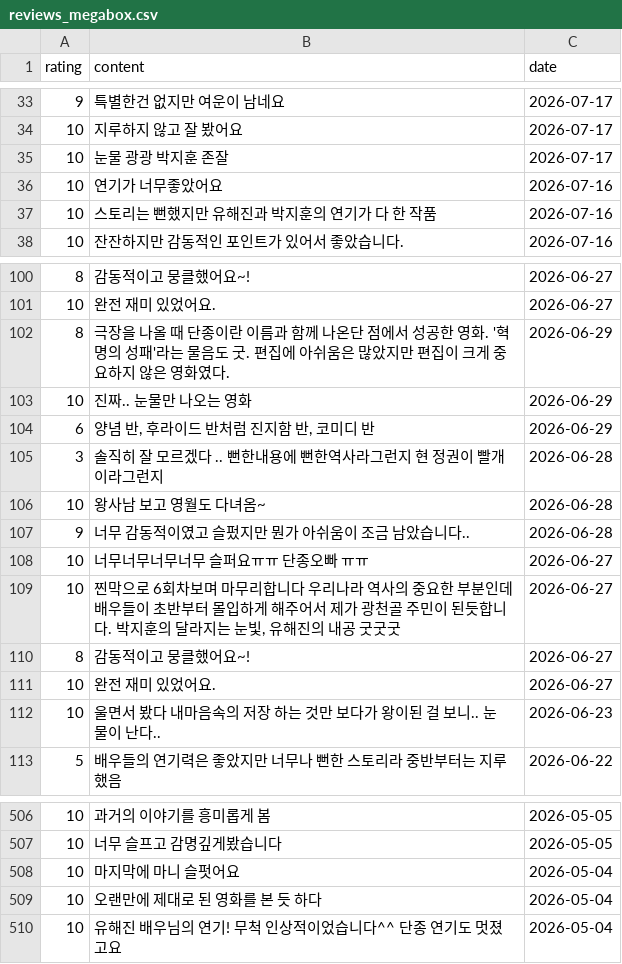
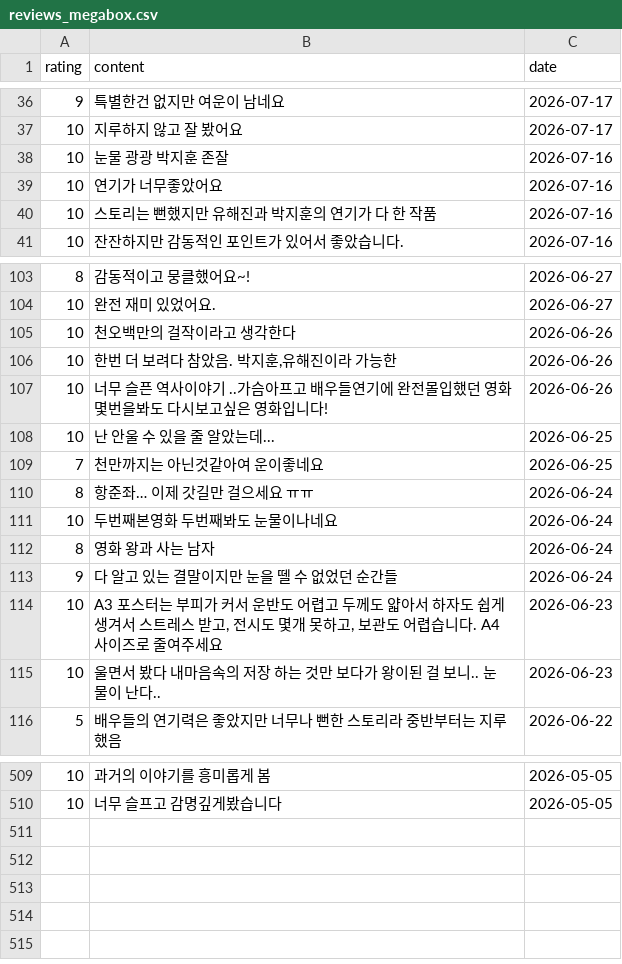
Before and after one commit to Goroogon/YBIGTA_newbie_team_project, a CSV file: database/reviews_megabox.csv, drawn as a sheet; only a part is shown, gaps mark what is left out; the diff covers the shown part only.

```diff
--- a/database/reviews_megabox.csv
+++ b/database/reviews_megabox.csv
@@ -34,3 +37,3 @@
 10,지루하지 않고 잘 봤어요,2026-07-17
-10,눈물 광광 박지훈 존잘,2026-07-17
+10,눈물 광광 박지훈 존잘,2026-07-16
 10,연기가 너무좋았어요,2026-07-16
@@ -101,12 +104,12 @@
 10,완전 재미 있었어요.,2026-06-27
-8,극장을 나올 때 단종이란 이름과 함께 나온단 점에서 성공한 영화. '혁명의 성패'라는 물음도 굿.  편집에 아쉬움은 많았지만 편집이 크게 중요하지 않은 영화였다.,2026-06-29
-10,진짜.. 눈물만 나오는 영화,2026-06-29
-6,"양념 반, 후라이드 반처럼 진지함 반, 코미디 반",2026-06-29
-3,솔직히 잘 모르겠다 .. 뻔한내용에 뻔한역사라그런지 현 정권이 빨개이라그런지,2026-06-28
-10,왕사남 보고 영월도 다녀옴~,2026-06-28
-9,너무 감동적이였고 슬펐지만 뭔가 아쉬움이 조금 남았습니다..,2026-06-28
-10,너무너무너무너무 슬퍼요ㅠㅠ 단종오빠 ㅠㅠ,2026-06-27
-10,"찐막으로 6회차보며 마무리합니다 우리나라 역사의 중요한 부분인데 배우들이 초반부터 몰입하게 해주어서 제가 광천골 주민이 된듯합니다. 박지훈의 달라지는 눈빛, 유해진의 내공 굿굿굿",2026-06-27
-8,감동적이고 뭉클했어요~!,2026-06-27
-10,완전 재미 있었어요.,2026-06-27
+10,천오백만의 걸작이라고 생각한다,2026-06-26
+10,"한번 더 보려다 참았음. 박지훈,유해진이라 가능한",2026-06-26
+10,너무 슬픈 역사이야기 ..가슴아프고 배우들연기에 완전몰입했던 영화 몇번을봐도 다시보고싶은 영화입니다!,2026-06-26
+10,난 안울 수 있을 줄 알았는데...,2026-06-25
+7,천만까지는 아닌것같아여 운이좋네요,2026-06-25
+8,항준좌… 이제 갓길만 걸으세요 ㅠㅠ,2026-06-24
+10,두번째본영화 두번째봐도 눈물이나네요,2026-06-24
+8,영화 왕과 사는 남자,2026-06-24
+9,다 알고 있는 결말이지만 눈을 뗄 수 없었던 순간들,2026-06-24
+10,"A3 포스터는 부피가 커서 운반도 어렵고 두께도 얇아서 하자도 쉽게 생겨서 스트레스 받고, 전시도 몇개 못하고, 보관도 어렵습니다. A4 사이즈로 줄여주세요",2026-06-23
 10,울면서 봤다 내마음속의 저장 하는 것만 보다가 왕이된 걸 보니.. 눈물이 난다..,2026-06-23
@@ -507,4 +510 @@
 10,너무 슬프고 감명깊게봤습니다,2026-05-05
-10,마지막에 마니 슬펏어요,2026-05-04
-10,오랜만에 제대로 된 영화를 본 듯 하다,2026-05-04
-10,유해진 배우님의 연기! 무척 인상적이었습니다^^   단종 연기도 멋졌고요,2026-05-04
```
Also changed, not shown: 3 added rows and 13 edited cells elsewhere in this file, database/reviews_kinolights.csv, 10 other files.
